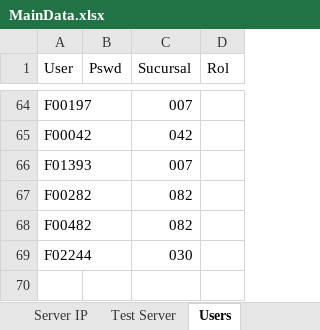
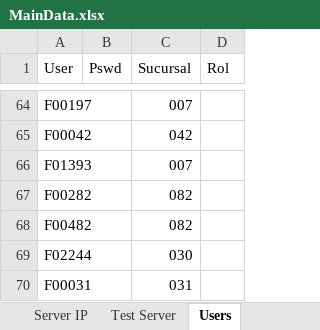
Before and after one commit to BCrediRepo/Crecer, an Excel workbook: Test Data/MainData.xlsx, sheet Users, drawn as a sheet; only a part is shown, gaps mark what is left out; values as stored, in another font and other column widths than the file's, no borders; the diff names each change by its address in the sheet, - before the commit and + after, or states it on an @@ line.

```diff
--- a/Test Data/MainData.xlsx (sheet Users)
+++ b/Test Data/MainData.xlsx (sheet Users)
+row 70: F00031 |  | 031
```
Also changed, not shown: 19 other files.
